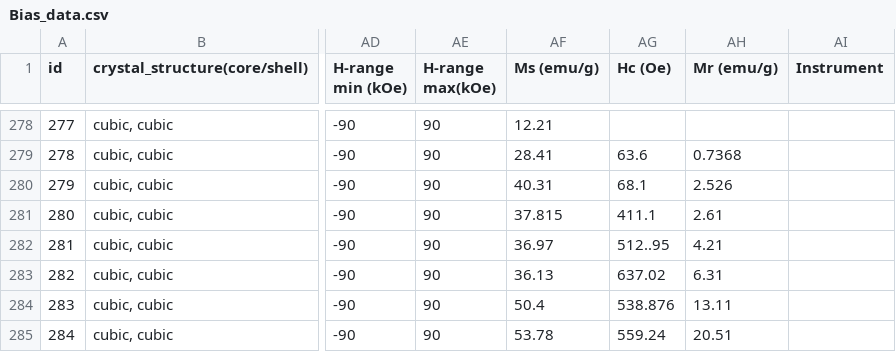
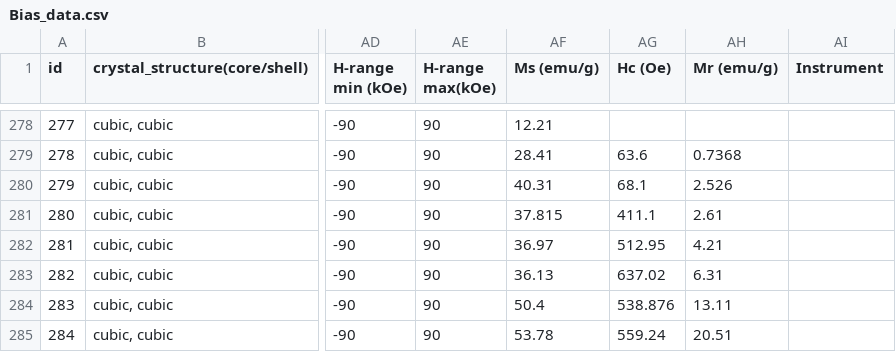
Before and after one commit to ai-chem/MagnetExchangeBias, a CSV file: data/Bias_data.csv, drawn as a sheet; only a part is shown, gaps mark what is left out; the diff covers the shown part only; the diff names each change by its address in the sheet, - before the commit and + after, or states it on an @@ line.

```diff
--- a/data/Bias_data.csv
+++ b/data/Bias_data.csv
-AG282 (Hc (Oe)): 512..95
+AG282 (Hc (Oe)): 512.95
```
Also changed, not shown: 15 edited cells elsewhere in this file, 4 other files.
